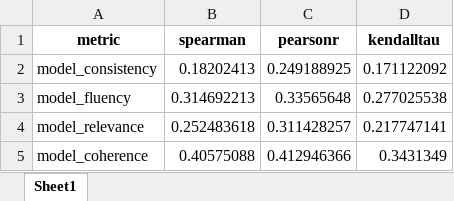
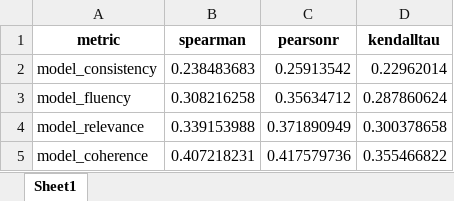
Before and after one commit to thunlp/ChatEval, an Excel workbook: outputs/llm_eval/test_yjx/sig/GeneralPublic_correlation_results.xlsx, sheet Sheet1, drawn as a sheet; values as stored, in another font and other column widths than the file's, no borders; the diff names each change by its address in the sheet, - before the commit and + after, or states it on an @@ line.

```diff
--- a/outputs/llm_eval/test_yjx/sig/GeneralPublic_correlation_results.xlsx (sheet Sheet1)
+++ b/outputs/llm_eval/test_yjx/sig/GeneralPublic_correlation_results.xlsx (sheet Sheet1)
-B2 (spearman): 0.18202413
+B2 (spearman): 0.238483683
-C2 (pearsonr): 0.249188925
+C2 (pearsonr): 0.25913542
-D2 (kendalltau): 0.171122092
+D2 (kendalltau): 0.22962014
-B3 (spearman): 0.314692213
+B3 (spearman): 0.308216258
-C3 (pearsonr): 0.33565648
+C3 (pearsonr): 0.35634712
-D3 (kendalltau): 0.277025538
+D3 (kendalltau): 0.287860624
-B4 (spearman): 0.252483618
+B4 (spearman): 0.339153988
-C4 (pearsonr): 0.311428257
+C4 (pearsonr): 0.371890949
-D4 (kendalltau): 0.217747141
+D4 (kendalltau): 0.300378658
-B5 (spearman): 0.40575088
+B5 (spearman): 0.407218231
-C5 (pearsonr): 0.412946366
+C5 (pearsonr): 0.417579736
-D5 (kendalltau): 0.3431349
+D5 (kendalltau): 0.355466822
```
Also changed, not shown: outputs/llm_eval/test_yjx/sig/NewsAuthor_correlation_results.xlsx, outputs/llm_eval/topical_yjx/mul/two_turns/correlation_results.xlsx, 47 other files.
